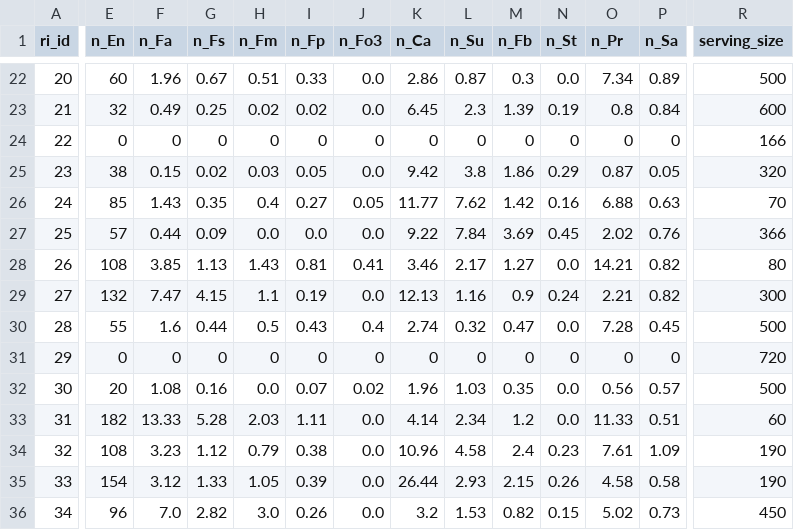
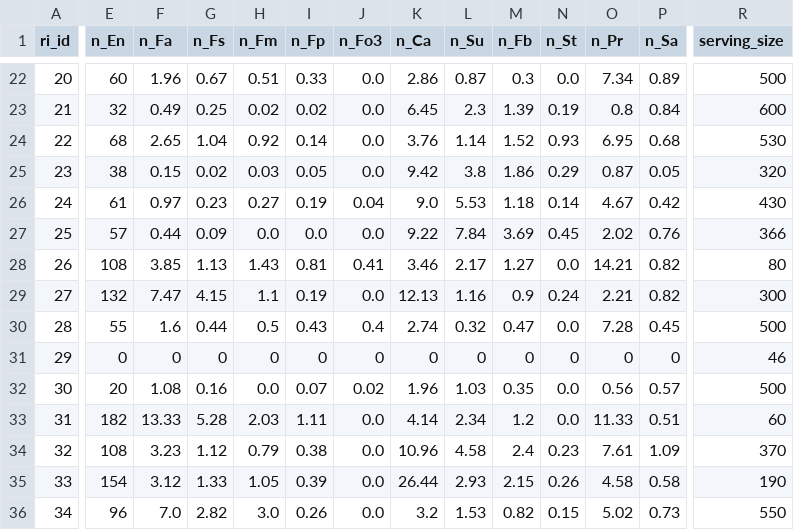
Before and after one commit to UnacceptableBehaviour/assest_server, a CSV file: static/sql_recipe_data.csv, drawn as a sheet; only a part is shown, gaps mark what is left out; the diff covers the shown part only; the diff names each change by its address in the sheet, - before the commit and + after, or states it on an @@ line.

```diff
--- a/static/sql_recipe_data.csv
+++ b/static/sql_recipe_data.csv
-E24 (n_En): 0
+E24 (n_En): 68
-F24 (n_Fa): 0
+F24 (n_Fa): 2.65
-G24 (n_Fs): 0
+G24 (n_Fs): 1.04
-H24 (n_Fm): 0
+H24 (n_Fm): 0.92
-I24 (n_Fp): 0
+I24 (n_Fp): 0.14
-J24 (n_Fo3): 0
+J24 (n_Fo3): 0.0
-K24 (n_Ca): 0
+K24 (n_Ca): 3.76
-L24 (n_Su): 0
+L24 (n_Su): 1.14
-M24 (n_Fb): 0
+M24 (n_Fb): 1.52
-N24 (n_St): 0
+N24 (n_St): 0.93
-O24 (n_Pr): 0
+O24 (n_Pr): 6.95
-P24 (n_Sa): 0
+P24 (n_Sa): 0.68
-R24 (serving_size): 166
+R24 (serving_size): 530
-E26 (n_En): 85
+E26 (n_En): 61
-F26 (n_Fa): 1.43
+F26 (n_Fa): 0.97
-G26 (n_Fs): 0.35
+G26 (n_Fs): 0.23
-H26 (n_Fm): 0.4
+H26 (n_Fm): 0.27
-I26 (n_Fp): 0.27
+I26 (n_Fp): 0.19
-J26 (n_Fo3): 0.05
+J26 (n_Fo3): 0.04
-K26 (n_Ca): 11.77
+K26 (n_Ca): 9.0
-L26 (n_Su): 7.62
+L26 (n_Su): 5.53
-M26 (n_Fb): 1.42
+M26 (n_Fb): 1.18
-N26 (n_St): 0.16
+N26 (n_St): 0.14
-O26 (n_Pr): 6.88
+O26 (n_Pr): 4.67
-P26 (n_Sa): 0.63
+P26 (n_Sa): 0.42
-R26 (serving_size): 70
+R26 (serving_size): 430
-R31 (serving_size): 720
+R31 (serving_size): 46
-R34 (serving_size): 190
+R34 (serving_size): 370
-R36 (serving_size): 450
+R36 (serving_size): 550
```
Also changed, not shown: 31 edited cells elsewhere in this file, 2 other files.
